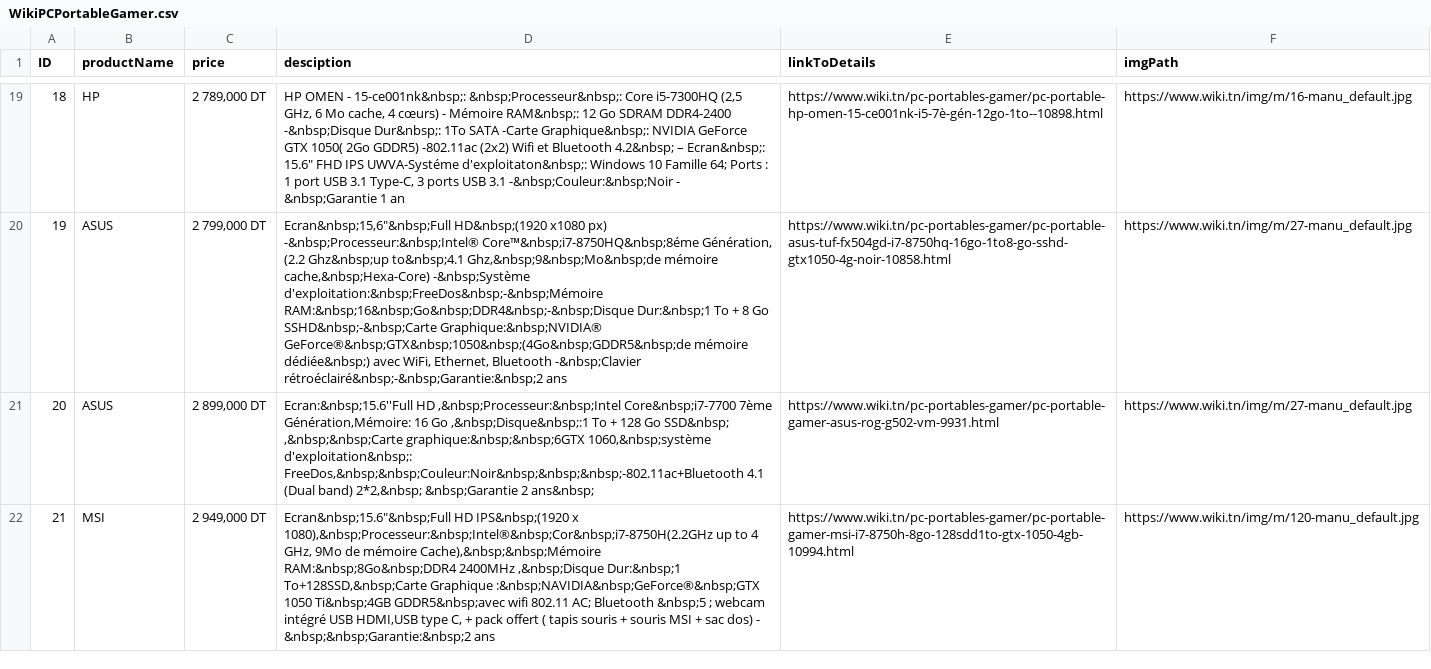
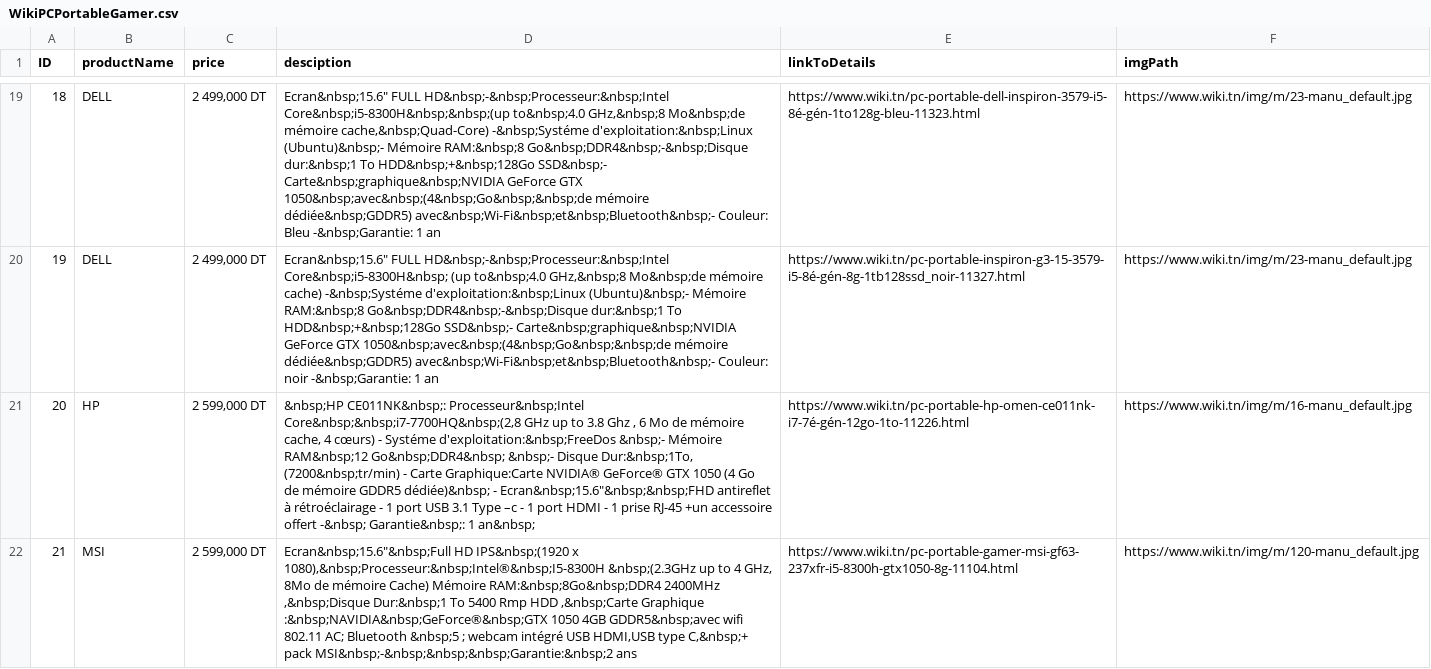
Before and after one commit to Hamza-Slama/SimpleWebScraping-Java, a CSV file: WikiPCPortableGamer.csv, drawn as a sheet; only a part is shown, gaps mark what is left out; the diff covers the shown part only; the diff names each change by its address in the sheet, - before the commit and + after, or states it on an @@ line.

```diff
--- a/WikiPCPortableGamer.csv
+++ b/WikiPCPortableGamer.csv
-B19 (productName): HP
+B19 (productName): DELL
-C19 (price): 2 789,000 DT
+C19 (price): 2 499,000 DT
-D19 (desciption): HP OMEN - 15-ce001nk&nbsp;: &nbsp;Processeur&nbsp;: Core i5-7300HQ (2,5 GHz, 6 Mo cache, 4 cœurs) - Mémoire RAM&nbsp;: 12 Go SDRAM DDR4-2400 -&nbsp;Disque Dur&nbsp;: 1To SATA -Carte Graphique&nbsp;: NVIDIA GeForce GTX 1050( 2Go GDDR5) -802.11ac (2x2) Wifi et Bluetooth 4.2&nbsp; – Ecran&nbsp;: 15.6" FHD IPS UWVA-Systéme d'exploitaton&nbsp;: Windows 10 Famille 64; Ports : 1 port USB 3.1 Type-C, 3 ports USB 3.1 -&nbsp;Couleur:&nbsp;Noir - &nbsp;Garantie 1 an
+D19 (desciption): Ecran&nbsp;15.6" FULL HD&nbsp;-&nbsp;Processeur:&nbsp;Intel Core&nbsp;i5-8300H&nbsp;&nbsp;(up to&nbsp;4.0 GHz,&nbsp;8 Mo&nbsp;de mémoire cache,&nbsp;Quad-Core) -&nbsp;Systéme d'exploitation:&nbsp;Linux (Ubuntu)&nbsp;- Mémoire RAM:&nbsp;8 Go&nbsp;DDR4&nbsp;-&nbsp;Disque dur:&nbsp;1 To HDD&nbsp;+&nbsp;128Go SSD&nbsp;- Carte&nbsp;graphique&nbsp;NVIDIA GeForce GTX 1050&nbsp;avec&nbsp;(4&nbsp;Go&nbsp;&nbsp;de mémoire dédiée&nbsp;GDDR5) avec&nbsp;Wi-Fi&nbsp;et&nbsp;Bluetooth&nbsp;- Couleur: Bleu -&nbsp;Garantie: 1 an
-E19 (linkToDetails): https://www.wiki.tn/pc-portables-gamer/pc-portable-hp-omen-15-ce001nk-i5-7è-gén-12go-1to--10898.html
+E19 (linkToDetails): https://www.wiki.tn/pc-portable-dell-inspiron-3579-i5-8é-gén-1to128g-bleu-11323.html
-F19 (imgPath): https://www.wiki.tn/img/m/16-manu_default.jpg
+F19 (imgPath): https://www.wiki.tn/img/m/23-manu_default.jpg
-B20 (productName): ASUS
+B20 (productName): DELL
-C20 (price): 2 799,000 DT
+C20 (price): 2 499,000 DT
-D20 (desciption): Ecran&nbsp;15,6"&nbsp;Full HD&nbsp;(1920 x1080 px) -&nbsp;Processeur:&nbsp;Intel® Core™&nbsp;i7-8750HQ&nbsp;8éme Génération, (2.2 Ghz&nbsp;up to&nbsp;4.1 Ghz,&nbsp;9&nbsp;Mo&nbsp;de mémoire cache,&nbsp;Hexa-Core) -&nbsp;Système d'exploitation:&nbsp;FreeDos&nbsp;-&nbsp;Mémoire RAM:&nbsp;16&nbsp;Go&nbsp;DDR4&nbsp;-&nbsp;Disque Dur:&nbsp;1 To + 8 Go SSHD&nbsp;-&nbsp;Carte Graphique:&nbsp;NVIDIA® GeForce®&nbsp;GTX&nbsp;1050&nbsp;(4Go&nbsp;GDDR5&nbsp;de mémoire dédiée&nbsp;) avec WiFi, Ethernet, Bluetooth -&nbsp;Clavier rétroéclairé&nbsp;-&nbsp;Garantie:&nbsp;2 ans
+D20 (desciption): Ecran&nbsp;15.6" FULL HD&nbsp;-&nbsp;Processeur:&nbsp;Intel Core&nbsp;i5-8300H&nbsp; (up to&nbsp;4.0 GHz,&nbsp;8 Mo&nbsp;de mémoire cache) -&nbsp;Systéme d'exploitation:&nbsp;Linux (Ubuntu)&nbsp;- Mémoire RAM:&nbsp;8 Go&nbsp;DDR4&nbsp;-&nbsp;Disque dur:&nbsp;1 To HDD&nbsp;+&nbsp;128Go SSD&nbsp;- Carte&nbsp;graphique&nbsp;NVIDIA GeForce GTX 1050&nbsp;avec&nbsp;(4&nbsp;Go&nbsp;&nbsp;de mémoire dédiée&nbsp;GDDR5) avec&nbsp;Wi-Fi&nbsp;et&nbsp;Bluetooth&nbsp;- Couleur: noir -&nbsp;Garantie: 1 an
-E20 (linkToDetails): https://www.wiki.tn/pc-portables-gamer/pc-portable-asus-tuf-fx504gd-i7-8750hq-16go-1to8-go-sshd-gtx1050-4g-noir-10858.html
+E20 (linkToDetails): https://www.wiki.tn/pc-portable-inspiron-g3-15-3579-i5-8é-gén-8g-1tb128ssd_noir-11327.html
-F20 (imgPath): https://www.wiki.tn/img/m/27-manu_default.jpg
+F20 (imgPath): https://www.wiki.tn/img/m/23-manu_default.jpg
-B21 (productName): ASUS
+B21 (productName): HP
-C21 (price): 2 899,000 DT
+C21 (price): 2 599,000 DT
-D21 (desciption): Ecran:&nbsp;15.6''Full HD ,&nbsp;Processeur:&nbsp;Intel Core&nbsp;i7-7700 7ème Génération,Mémoire: 16 Go ,&nbsp;Disque&nbsp;:1 To + 128 Go SSD&nbsp; ,&nbsp;&nbsp;Carte graphique:&nbsp;&nbsp;6GTX 1060,&nbsp;système d'exploitation&nbsp;: FreeDos,&nbsp;&nbsp;Couleur:Noir&nbsp;&nbsp;&nbsp;-802.11ac+Bluetooth 4.1 (Dual band) 2*2,&nbsp; &nbsp;Garantie 2 ans&nbsp;
+D21 (desciption): &nbsp;HP CE011NK&nbsp;: Processeur&nbsp;Intel Core&nbsp;&nbsp;i7-7700HQ&nbsp;(2,8 GHz up to 3.8 Ghz , 6 Mo de mémoire cache, 4 cœurs) - Systéme d'exploitation:&nbsp;FreeDos &nbsp;- Mémoire RAM&nbsp;12 Go&nbsp;DDR4&nbsp; &nbsp;- Disque Dur:&nbsp;1To, (7200&nbsp;tr/min) - Carte Graphique:Carte NVIDIA® GeForce® GTX 1050 (4 Go de mémoire GDDR5 dédiée)&nbsp; - Ecran&nbsp;15.6"&nbsp;&nbsp;FHD antireflet à rétroéclairage - 1 port USB 3.1 Type –c - 1 port HDMI - 1 prise RJ-45 +un accessoire offert -&nbsp; Garantie&nbsp;: 1 an&nbsp;
-E21 (linkToDetails): https://www.wiki.tn/pc-portables-gamer/pc-portable-gamer-asus-rog-g502-vm-9931.html
+E21 (linkToDetails): https://www.wiki.tn/pc-portable-hp-omen-ce011nk-i7-7é-gén-12go-1to-11226.html
-F21 (imgPath): https://www.wiki.tn/img/m/27-manu_default.jpg
+F21 (imgPath): https://www.wiki.tn/img/m/16-manu_default.jpg
-C22 (price): 2 949,000 DT
+C22 (price): 2 599,000 DT
-D22 (desciption): …IPS&nbsp;(1920 x 1080),&nbsp;Processeur:&nbsp;Intel®&nbsp;Cor&nbsp;i7-8750H(2.2GHz up to 4 GHz, 9Mo de mémoire Cache),&nbsp;&nbsp;Mémoire RAM:&nbsp;8Go&nbsp;DDR4 2400MHz ,&nbsp;Disque Dur:&nbsp;1 To+128SSD,&nbsp;Carte Graphique :&nbsp;NAVIDIA&nbsp;GeForce®&nbsp;GTX 1050 Ti&nbsp;4GB GDDR5&nbsp;avec wifi 802.11 AC; Bluetooth &nbsp;5 ; webcam intégré USB HDMI,USB type C, + pack offert ( tapis souris + souris MSI + sac dos) - &nbsp;&nbsp;Garantie:&nbsp;2 ans
+D22 (desciption): …IPS&nbsp;(1920 x 1080),&nbsp;Processeur:&nbsp;Intel®&nbsp;I5-8300H &nbsp;(2.3GHz up to 4 GHz, 8Mo de mémoire Cache) Mémoire RAM:&nbsp;8Go&nbsp;DDR4 2400MHz ,&nbsp;Disque Dur:&nbsp;1 To 5400 Rmp HDD ,&nbsp;Carte Graphique :&nbsp;NAVIDIA&nbsp;GeForce®&nbsp;GTX 1050 4GB GDDR5&nbsp;avec wifi 802.11 AC; Bluetooth &nbsp;5 ; webcam intégré USB HDMI,USB type C,&nbsp;+ pack MSI&nbsp;-&nbsp;&nbsp;&nbsp;Garantie:&nbsp;2 ans
-E22 (linkToDetails): https://www.wiki.tn/pc-portables-gamer/pc-portable-gamer-msi-i7-8750h-8go-128sdd1to-gtx-1050-4gb-10994.html
+E22 (linkToDetails): https://www.wiki.tn/pc-portable-gamer-msi-gf63-237xfr-i5-8300h-gtx1050-8g-11104.html
```
Also changed, not shown: 95 edited cells elsewhere in this file, JumiaPCPortable.csv, myteckPCGamer.csv, 8 other files.
